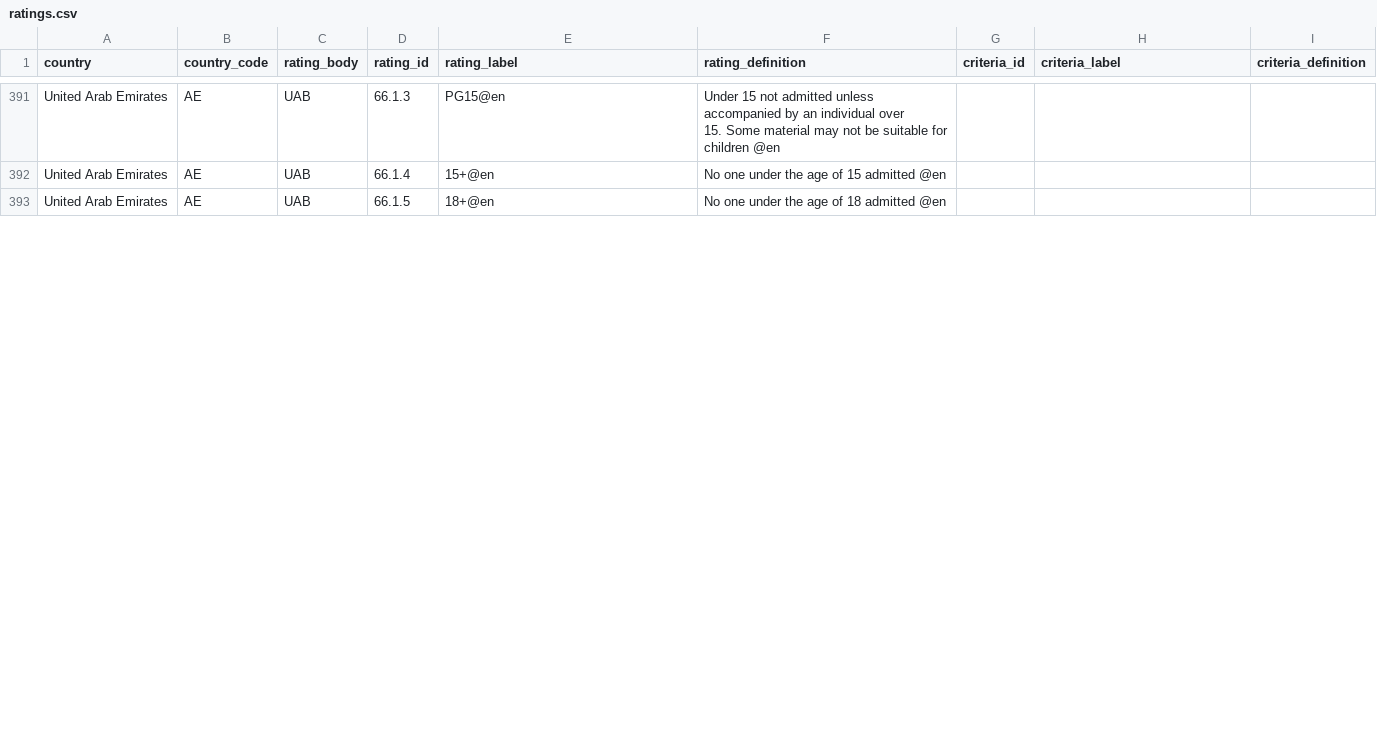
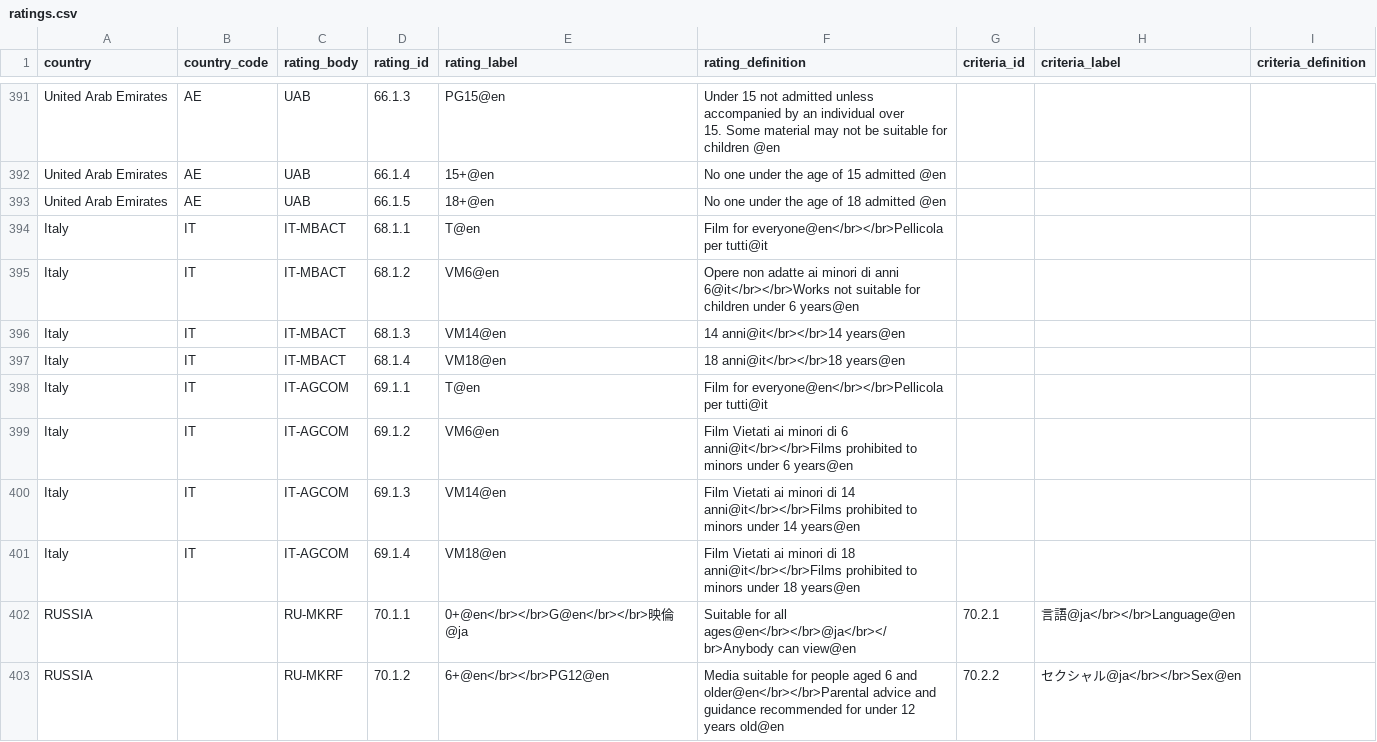
Before and after one commit to amagimedia/metadata, a CSV file: docs/ratings.csv, drawn as a sheet; only a part is shown, gaps mark what is left out; the diff covers the shown part only; the diff names each change by its address in the sheet, - before the commit and + after, or states it on an @@ line.

Commit message:
Following changes made: 1. Russion rating body and rating entries added 2. Added more asset types like 'Bumper Sponsored' 'Ident' 'Ident Adjustable' 'Warning' 'Shorts Sponsored'

```diff
--- a/docs/ratings.csv
+++ b/docs/ratings.csv
+row 394: Italy | IT | IT-MBACT | 68.1.1 | T@en | Film for everyone@en</br></br>Pellicola per tutti@it
+row 395: Italy | IT | IT-MBACT | 68.1.2 | VM6@en | Opere non adatte ai minori di anni 6@it</br></br>Works not suitable for children under 6 years@en
+row 396: Italy | IT | IT-MBACT | 68.1.3 | VM14@en | 14 anni@it</br></br>14 years@en
+row 397: Italy | IT | IT-MBACT | 68.1.4 | VM18@en | 18 anni@it</br></br>18 years@en
+row 398: Italy | IT | IT-AGCOM | 69.1.1 | T@en | Film for everyone@en</br></br>Pellicola per tutti@it
+row 399: Italy | IT | IT-AGCOM | 69.1.2 | VM6@en | Film Vietati ai minori di 6 anni@it</br></br>Films prohibited to minors under 6 years@en
+row 400: Italy | IT | IT-AGCOM | 69.1.3 | VM14@en | Film Vietati ai minori di 14 anni@it</br></br>Films prohibited to minors under 14 years@en
+row 401: Italy | IT | IT-AGCOM | 69.1.4 | VM18@en | Film Vietati ai minori di 18 anni@it</br></br>Films prohibited to minors under 18 years@en
+row 402: RUSSIA |  | RU-MKRF | 70.1.1 | 0+@en</br></br>G@en</br></br>映倫@ja | Suitable for all ages@en</br></br>@ja</br></br>Anybody can view@en | 70.2.1 | 言語@ja</br></br>Language@en
+row 403: RUSSIA |  | RU-MKRF | 70.1.2 | 6+@en</br></br>PG12@en | Media suitable for people aged 6 and older@en</br></br>Parental advice and guidance recommended for under 12 years old@en | 70.2.2 | セクシャル@ja</br></br>Sex@en
```
Also changed, not shown: 19 added rows and 11 edited cells elsewhere in this file, 4 other files.
